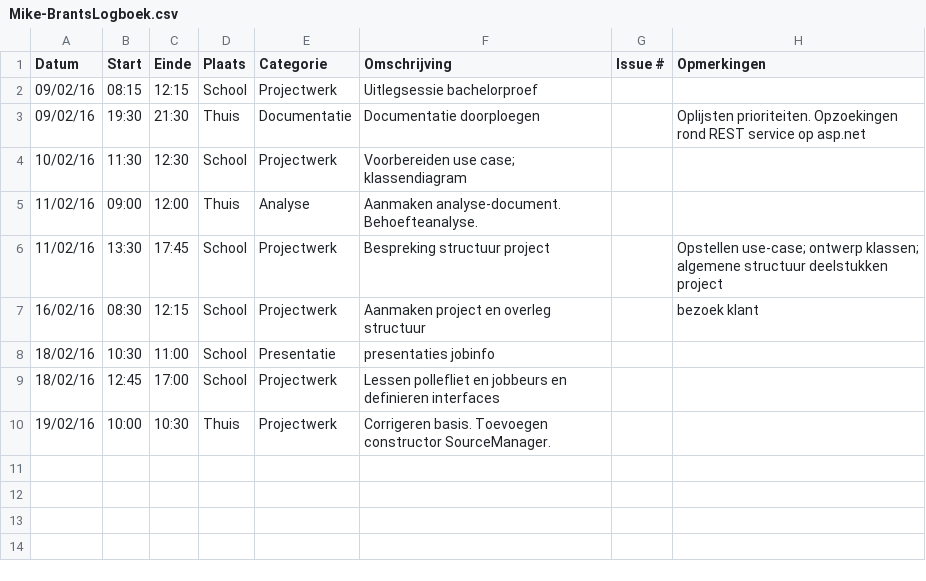
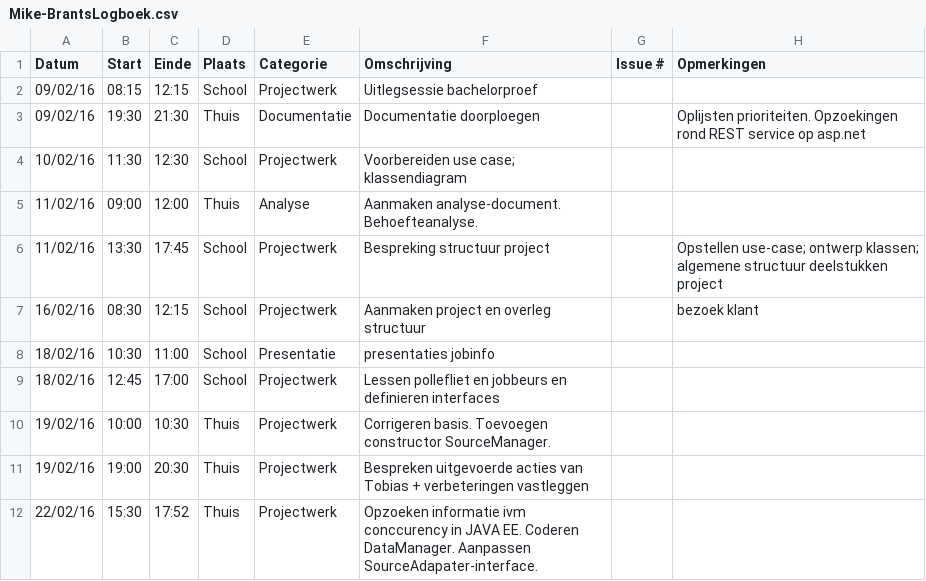
Before and after one commit to ghentlivinglab/Traffic-Travel-Time-Analyzer-2, a CSV file: Mike-BrantsLogboek.csv, drawn as a sheet; the diff names each change by its address in the sheet, - before the commit and + after, or states it on an @@ line.

Commit message:
Add DataManager (basic): downloadNewData method

```diff
--- a/Mike-BrantsLogboek.csv
+++ b/Mike-BrantsLogboek.csv
+row 11: 19/02/16 | 19:00 | 20:30 | Thuis | Projectwerk | Bespreken uitgevoerde acties van Tobias + verbeteringen vastleggen
+row 12: 22/02/16 | 15:30 | 17:52 | Thuis | Projectwerk | Opzoeken informatie ivm conccurency in JAVA EE. Coderen DataManager. Aanpassen SourceAdapater-interface.
```
Also changed, not shown: 16 other files.
